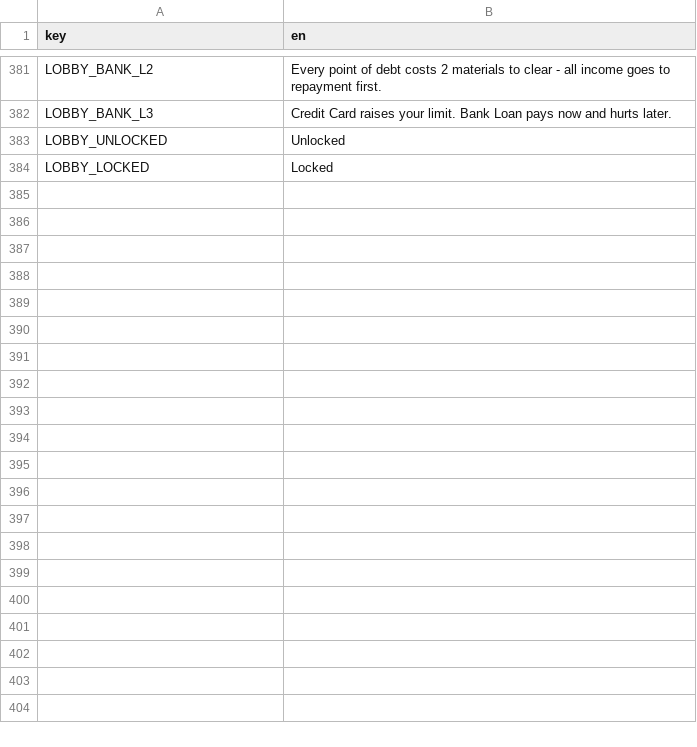
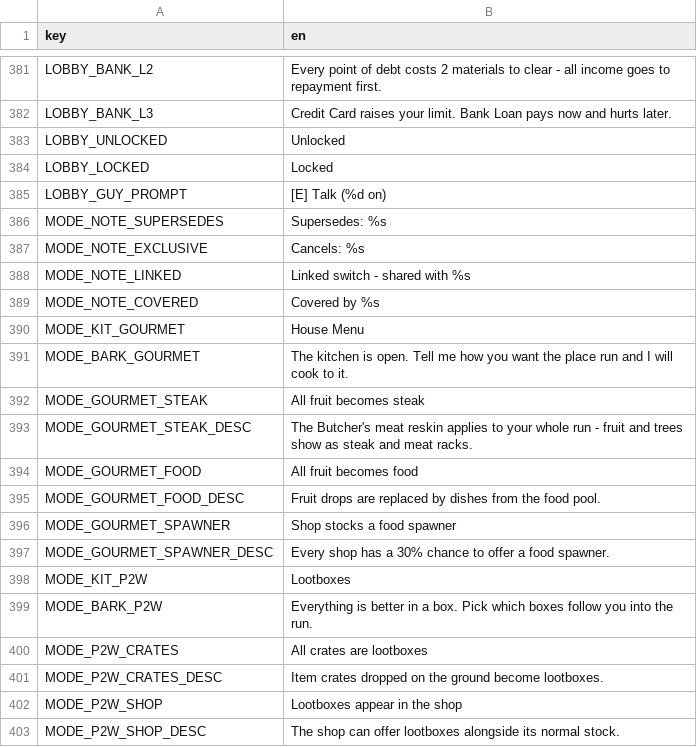
Before and after one commit to nicolassut/brotato-mods, a CSV file: game-src/items/custom/custom_translations.csv, drawn as a sheet; only a part is shown, gaps mark what is left out; the diff covers the shown part only; the diff names each change by its address in the sheet, - before the commit and + after, or states it on an @@ line.

Commit message:
OFF DUTY mode dialogs: every mode guy is his own station ([E] Talk prompt riding on the body, count of his active ticks) opening HIS tick-box dialog - portrait + kit title + bark + one row per tick with description and grammar annotation. Registry grown from 1 to 18 modes across 6 guys with the three HUB_PLAN 4c grammar patterns implemented: SUPERSEDE (covered ticks grey out live but keep their state), EXCLUSIVE PAIR (ticking one cancels its opposite), LINKED SWITCH (forge_full_ladder is ONE id owned by both P2W and Blacksmith, mirrored by construction). Grammar functions are pure and self-verified at boot (GameModes VERIFY, now a gate)

```diff
--- a/game-src/items/custom/custom_translations.csv
+++ b/game-src/items/custom/custom_translations.csv
+row 385: LOBBY_GUY_PROMPT | [E] Talk (%d on)
+row 386: MODE_NOTE_SUPERSEDES | Supersedes: %s
+row 387: MODE_NOTE_EXCLUSIVE | Cancels: %s
+row 388: MODE_NOTE_LINKED | Linked switch - shared with %s
+row 389: MODE_NOTE_COVERED | Covered by %s
+row 390: MODE_KIT_GOURMET | House Menu
+row 391: MODE_BARK_GOURMET | The kitchen is open. Tell me how you want the place run and I will cook to it.
+row 392: MODE_GOURMET_STEAK | All fruit becomes steak
+row 393: MODE_GOURMET_STEAK_DESC | The Butcher's meat reskin applies to your whole run - fruit and trees show as steak and meat racks.
+row 394: MODE_GOURMET_FOOD | All fruit becomes food
+row 395: MODE_GOURMET_FOOD_DESC | Fruit drops are replaced by dishes from the food pool.
+row 396: MODE_GOURMET_SPAWNER | Shop stocks a food spawner
+row 397: MODE_GOURMET_SPAWNER_DESC | Every shop has a 30% chance to offer a food spawner.
+row 398: MODE_KIT_P2W | Lootboxes
+row 399: MODE_BARK_P2W | Everything is better in a box. Pick which boxes follow you into the run.
+row 400: MODE_P2W_CRATES | All crates are lootboxes
+row 401: MODE_P2W_CRATES_DESC | Item crates dropped on the ground become lootboxes.
+row 402: MODE_P2W_SHOP | Lootboxes appear in the shop
+row 403: MODE_P2W_SHOP_DESC | The shop can offer lootboxes alongside its normal stock.
```
Also changed, not shown: 34 added rows elsewhere in this file, 4 other files.
